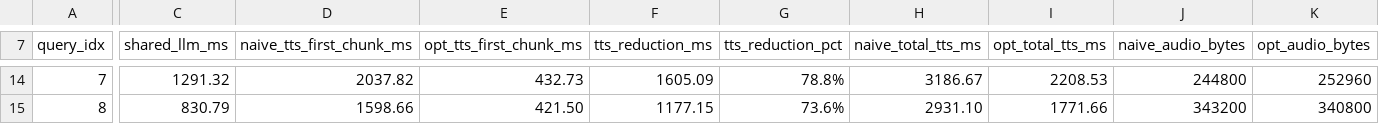
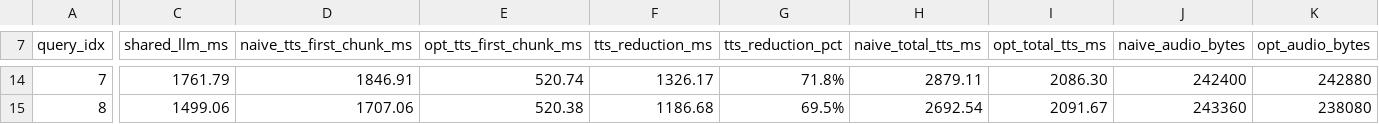
Before and after one commit to 9553943884pavan-alt/Dhavani-AI, a CSV file: benchmark_results.csv, drawn as a sheet; only a part is shown, gaps mark what is left out; the diff covers the shown part only; the diff names each change by its address in the sheet, - before the commit and + after, or states it on an @@ line.

Commit message:
Finalize streaming audio and benchmark results

```diff
--- a/benchmark_results.csv
+++ b/benchmark_results.csv
-C14 (shared_llm_ms): 1291.32
+C14 (shared_llm_ms): 1761.79
-D14 (naive_tts_first_chunk_ms): 2037.82
+D14 (naive_tts_first_chunk_ms): 1846.91
-E14 (opt_tts_first_chunk_ms): 432.73
+E14 (opt_tts_first_chunk_ms): 520.74
-F14 (tts_reduction_ms): 1605.09
+F14 (tts_reduction_ms): 1326.17
-G14 (tts_reduction_pct): 78.8%
+G14 (tts_reduction_pct): 71.8%
-H14 (naive_total_tts_ms): 3186.67
+H14 (naive_total_tts_ms): 2879.11
-I14 (opt_total_tts_ms): 2208.53
+I14 (opt_total_tts_ms): 2086.30
-J14 (naive_audio_bytes): 244800
+J14 (naive_audio_bytes): 242400
-K14 (opt_audio_bytes): 252960
+K14 (opt_audio_bytes): 242880
-C15 (shared_llm_ms): 830.79
+C15 (shared_llm_ms): 1499.06
-D15 (naive_tts_first_chunk_ms): 1598.66
+D15 (naive_tts_first_chunk_ms): 1707.06
-E15 (opt_tts_first_chunk_ms): 421.50
+E15 (opt_tts_first_chunk_ms): 520.38
-F15 (tts_reduction_ms): 1177.15
+F15 (tts_reduction_ms): 1186.68
-G15 (tts_reduction_pct): 73.6%
+G15 (tts_reduction_pct): 69.5%
-H15 (naive_total_tts_ms): 2931.10
+H15 (naive_total_tts_ms): 2692.54
-I15 (opt_total_tts_ms): 1771.66
+I15 (opt_total_tts_ms): 2091.67
-J15 (naive_audio_bytes): 343200
+J15 (naive_audio_bytes): 243360
-K15 (opt_audio_bytes): 340800
+K15 (opt_audio_bytes): 238080
```
Also changed, not shown: 83 edited cells elsewhere in this file, 6 other files.
